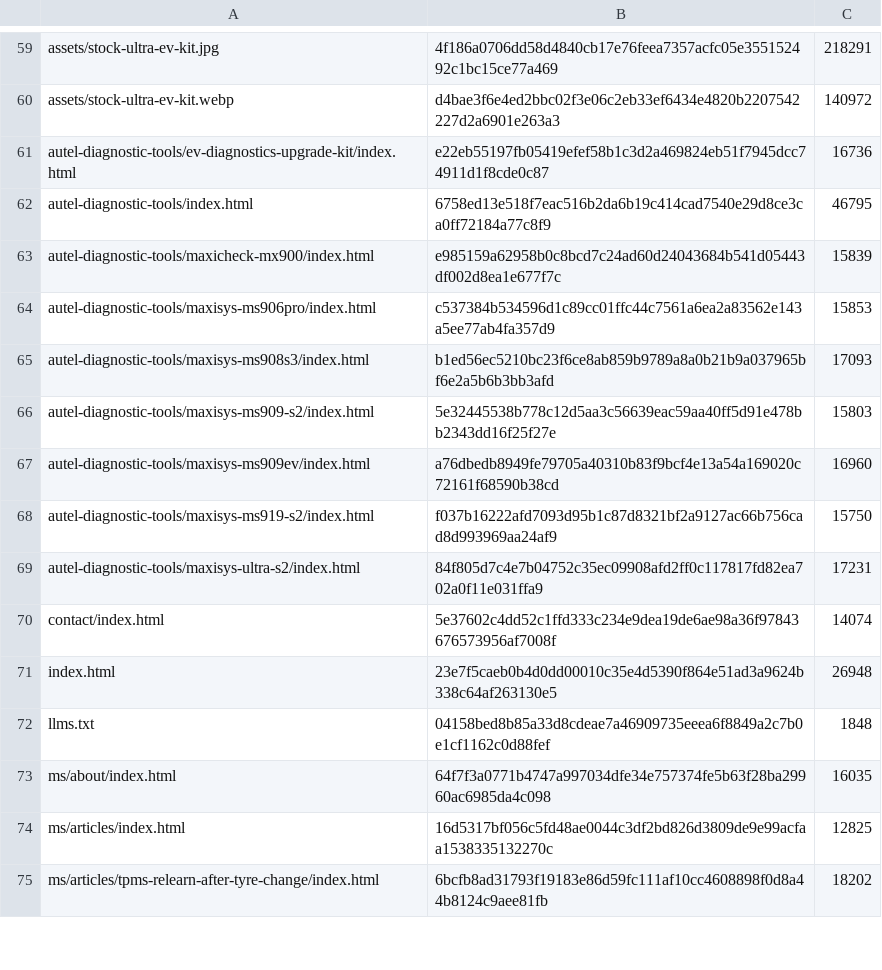
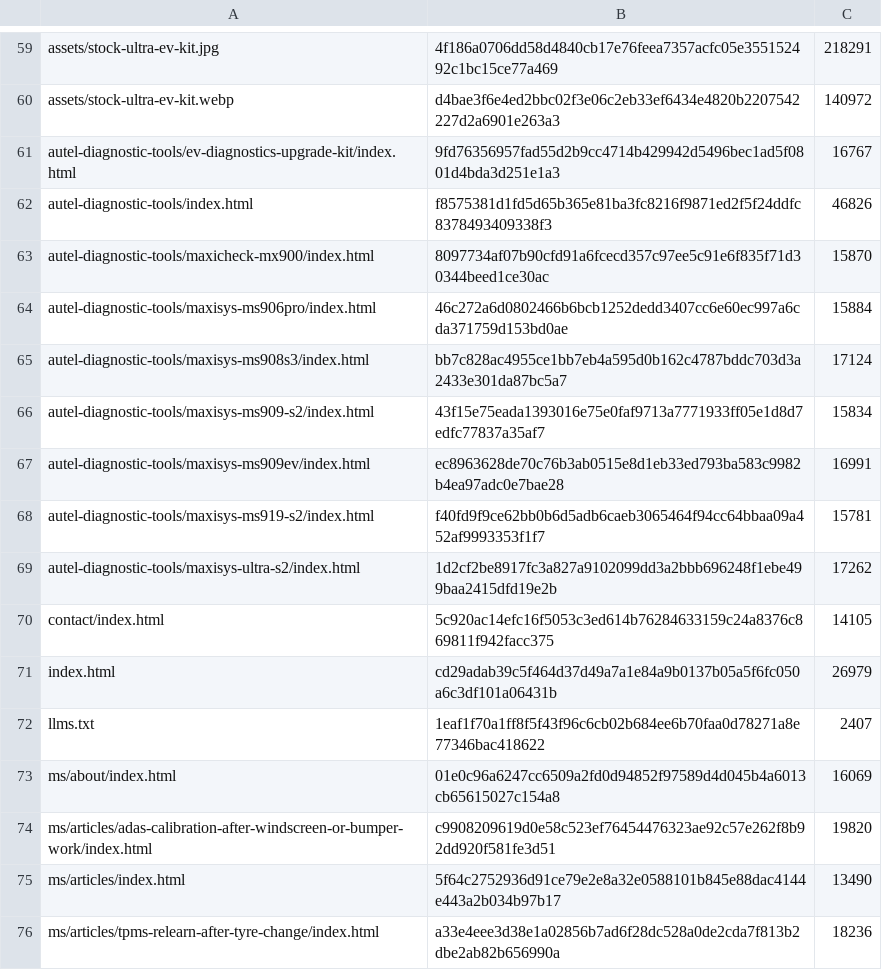
Before and after one commit to drdigital641/edwin-ai-monitor-android, a TSV file: move-3-sites/live/ktech.manifest.tsv, drawn as a sheet; only a part is shown, gaps mark what is left out; the diff covers the shown part only.

```diff
--- a/move-3-sites/live/ktech.manifest.tsv
+++ b/move-3-sites/live/ktech.manifest.tsv
@@ -60,16 +60,17 @@ assets/stock-ultra-ev-kit.jpg	4f186a0706dd58d4840cb17e76feea7357acfc05e355152492
 assets/stock-ultra-ev-kit.webp	d4bae3f6e4ed2bbc02f3e06c2eb33ef6434e4820b2207542227d2a6901e263a3	140972
-autel-diagnostic-tools/ev-diagnostics-upgrade-kit/index.html	e22eb55197fb05419efef58b1c3d2a469824eb51f7945dcc74911d1f8cde0c87	16736
-autel-diagnostic-tools/index.html	6758ed13e518f7eac516b2da6b19c414cad7540e29d8ce3ca0ff72184a77c8f9	46795
-autel-diagnostic-tools/maxicheck-mx900/index.html	e985159a62958b0c8bcd7c24ad60d24043684b541d05443df002d8ea1e677f7c	15839
-autel-diagnostic-tools/maxisys-ms906pro/index.html	c537384b534596d1c89cc01ffc44c7561a6ea2a83562e143a5ee77ab4fa357d9	15853
-autel-diagnostic-tools/maxisys-ms908s3/index.html	b1ed56ec5210bc23f6ce8ab859b9789a8a0b21b9a037965bf6e2a5b6b3bb3afd	17093
-autel-diagnostic-tools/maxisys-ms909-s2/index.html	5e32445538b778c12d5aa3c56639eac59aa40ff5d91e478bb2343dd16f25f27e	15803
-autel-diagnostic-tools/maxisys-ms909ev/index.html	a76dbedb8949fe79705a40310b83f9bcf4e13a54a169020c72161f68590b38cd	16960
-autel-diagnostic-tools/maxisys-ms919-s2/index.html	f037b16222afd7093d95b1c87d8321bf2a9127ac66b756cad8d993969aa24af9	15750
-autel-diagnostic-tools/maxisys-ultra-s2/index.html	84f805d7c4e7b04752c35ec09908afd2ff0c117817fd82ea702a0f11e031ffa9	17231
-contact/index.html	5e37602c4dd52c1ffd333c234e9dea19de6ae98a36f97843676573956af7008f	14074
-index.html	23e7f5caeb0b4d0dd00010c35e4d5390f864e51ad3a9624b338c64af263130e5	26948
-llms.txt	04158bed8b85a33d8cdeae7a46909735eeea6f8849a2c7b0e1cf1162c0d88fef	1848
-ms/about/index.html	64f7f3a0771b4747a997034dfe34e757374fe5b63f28ba29960ac6985da4c098	16035
-ms/articles/index.html	16d5317bf056c5fd48ae0044c3df2bd826d3809de9e99acfaa1538335132270c	12825
-ms/articles/tpms-relearn-after-tyre-change/index.html	6bcfb8ad31793f19183e86d59fc111af10cc4608898f0d8a44b8124c9aee81fb	18202
+autel-diagnostic-tools/ev-diagnostics-upgrade-kit/index.html	9fd76356957fad55d2b9cc4714b429942d5496bec1ad5f0801d4bda3d251e1a3	16767
+autel-diagnostic-tools/index.html	f8575381d1fd5d65b365e81ba3fc8216f9871ed2f5f24ddfc8378493409338f3	46826
+autel-diagnostic-tools/maxicheck-mx900/index.html	8097734af07b90cfd91a6fcecd357c97ee5c91e6f835f71d30344beed1ce30ac	15870
+autel-diagnostic-tools/maxisys-ms906pro/index.html	46c272a6d0802466b6bcb1252dedd3407cc6e60ec997a6cda371759d153bd0ae	15884
+autel-diagnostic-tools/maxisys-ms908s3/index.html	bb7c828ac4955ce1bb7eb4a595d0b162c4787bddc703d3a2433e301da87bc5a7	17124
+autel-diagnostic-tools/maxisys-ms909-s2/index.html	43f15e75eada1393016e75e0faf9713a7771933ff05e1d8d7edfc77837a35af7	15834
+autel-diagnostic-tools/maxisys-ms909ev/index.html	ec8963628de70c76b3ab0515e8d1eb33ed793ba583c9982b4ea97adc0e7bae28	16991
+autel-diagnostic-tools/maxisys-ms919-s2/index.html	f40fd9f9ce62bb0b6d5adb6caeb3065464f94cc64bbaa09a452af9993353f1f7	15781
+autel-diagnostic-tools/maxisys-ultra-s2/index.html	1d2cf2be8917fc3a827a9102099dd3a2bbb696248f1ebe499baa2415dfd19e2b	17262
+contact/index.html	5c920ac14efc16f5053c3ed614b76284633159c24a8376c869811f942facc375	14105
+index.html	cd29adab39c5f464d37d49a7a1e84a9b0137b05a5f6fc050a6c3df101a06431b	26979
+llms.txt	1eaf1f70a1ff8f5f43f96c6cb02b684ee6b70faa0d78271a8e77346bac418622	2407
+ms/about/index.html	01e0c96a6247cc6509a2fd0d94852f97589d4d045b4a6013cb65615027c154a8	16069
+ms/articles/adas-calibration-after-windscreen-or-bumper-work/index.html	c9908209619d0e58c523ef76454476323ae92c57e262f8b92dd920f581fe3d51	19820
+ms/articles/index.html	5f64c2752936d91ce79e2e8a32e0588101b845e88dac4144e443a2b034b97b17	13490
+ms/articles/tpms-relearn-after-tyre-change/index.html	a33e4eee3d38e1a02856b7ad6f28dc528a0de2cda7f813b2dbe2ab82b656990a	18236
```
Also changed, not shown: 5 added rows, 1 removed row and 66 edited cells elsewhere in this file, 55 other files.
